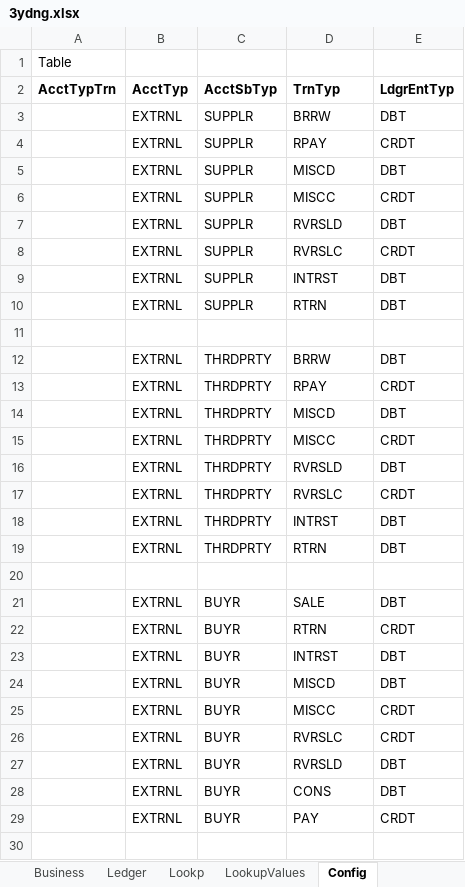
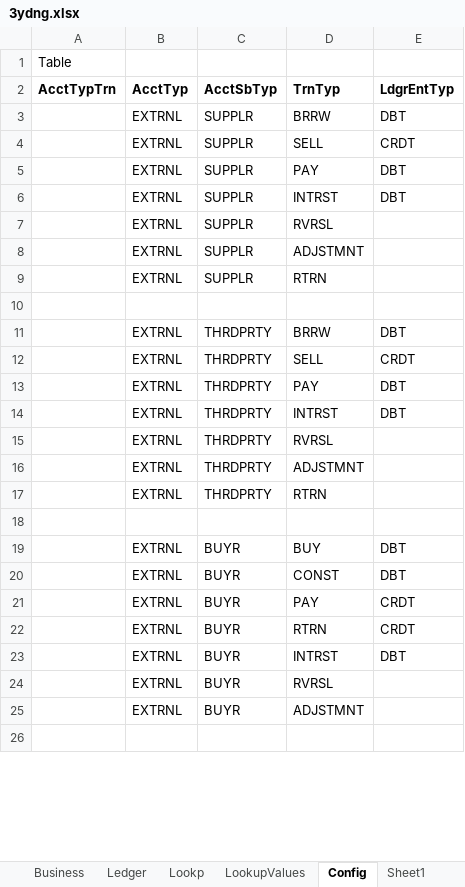
Before and after one commit to hpomar/mydocs, an Excel workbook: 3ydng.xlsx, sheet Config, drawn as a sheet; only a part is shown; values as stored, in another font and other column widths than the file's, no borders; removed rows and columns are numbered as before the commit, all else as after; the diff covers the shown part only; the diff names each change by its address in the sheet, - before the commit and + after, or states it on an @@ line.

```diff
--- a/3ydng.xlsx (sheet Config)
+++ b/3ydng.xlsx (sheet Config)
+sheet tab: Sheet1
-row 4:  | EXTRNL | SUPPLR | RPAY | CRDT
-row 5:  | EXTRNL | SUPPLR | MISCD | DBT
-D4 (TrnTyp): MISCC
+D4 (TrnTyp): SELL
-D5 (TrnTyp): RVRSLD
+D5 (TrnTyp): PAY
-row 8:  | EXTRNL | SUPPLR | RVRSLC | CRDT
+row 7:  | EXTRNL | SUPPLR | RVRSL
+row 8:  | EXTRNL | SUPPLR | ADJSTMNT
-E9 (LdgrEntTyp): DBT
+E9 (LdgrEntTyp): (empty)
-row 13:  | EXTRNL | THRDPRTY | RPAY | CRDT
-row 14:  | EXTRNL | THRDPRTY | MISCD | DBT
-D12 (TrnTyp): MISCC
+D12 (TrnTyp): SELL
-D13 (TrnTyp): RVRSLD
+D13 (TrnTyp): PAY
-row 17:  | EXTRNL | THRDPRTY | RVRSLC | CRDT
+row 15:  | EXTRNL | THRDPRTY | RVRSL
+row 16:  | EXTRNL | THRDPRTY | ADJSTMNT
-E17 (LdgrEntTyp): DBT
+E17 (LdgrEntTyp): (empty)
+row 19:  | EXTRNL | BUYR | BUY | DBT
-D20 (TrnTyp): SALE
+D20 (TrnTyp): CONST
@@ row 29 moved to row 21: EXTRNL @@
-row 24:  | EXTRNL | BUYR | MISCD | DBT
-row 25:  | EXTRNL | BUYR | MISCC | CRDT
-D24 (TrnTyp): RVRSLC
+D24 (TrnTyp): RVRSL
-E24 (LdgrEntTyp): CRDT
+E24 (LdgrEntTyp): (empty)
-row 27:  | EXTRNL | BUYR | RVRSLD | DBT
-D25 (TrnTyp): CONS
+D25 (TrnTyp): ADJSTMNT
-E25 (LdgrEntTyp): DBT
+E25 (LdgrEntTyp): (empty)
```
Also changed, not shown: 4 added rows, 37 removed rows, 2 moved rows and 2 edited cells elsewhere in this sheet, sheet LookupValues, sheet Business, sheet Lookp, sheet Ledger.
